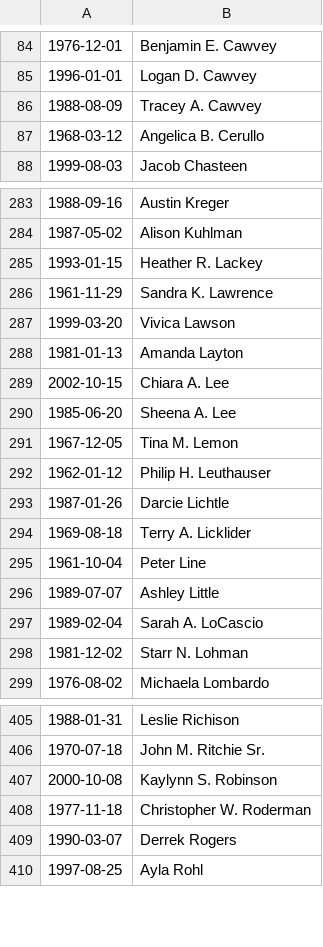
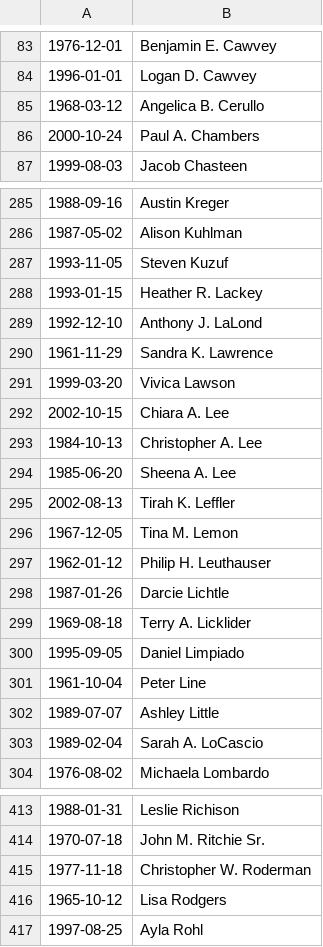
Before and after one commit to imperialadmin/imperialadmin.github.io, a CSV file: birthdays.csv, drawn as a sheet; only a part is shown, gaps mark what is left out; removed rows and columns are numbered as before the commit, all else as after; the diff covers the shown part only; the diff names each change by its address in the sheet, - before the commit and + after, or states it on an @@ line.

```diff
--- a/birthdays.csv
+++ b/birthdays.csv
-row 86: 1988-08-09 | Tracey A. Cawvey
+row 86: 2000-10-24 | Paul A. Chambers
+row 287: 1993-11-05 | Steven Kuzuf
+row 289: 1992-12-10 | Anthony J. LaLond
-row 288: 1981-01-13 | Amanda Layton
+row 293: 1984-10-13 | Christopher A. Lee
+row 295: 2002-08-13 | Tirah K. Leffler
+row 300: 1995-09-05 | Daniel Limpiado
-row 298: 1981-12-02 | Starr N. Lohman
-row 407: 2000-10-08 | Kaylynn S. Robinson
-row 409: 1990-03-07 | Derrek Rogers
+row 416: 1965-10-12 | Lisa Rodgers
```
Also changed, not shown: 18 added rows, 14 removed rows and 1 edited cell elsewhere in this file, anniversaries.csv.
